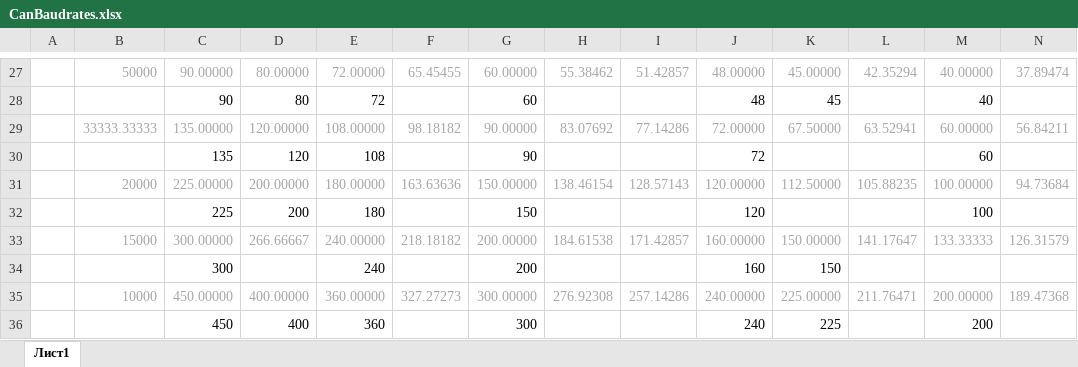
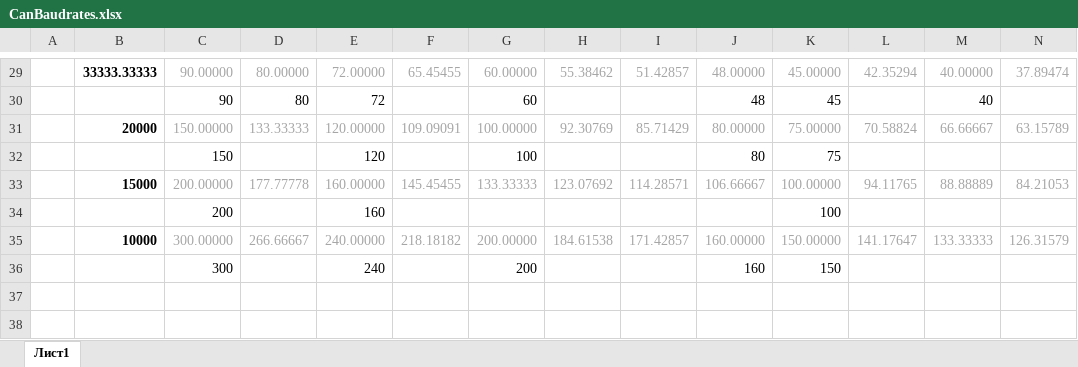
Before and after one commit to esaulenka/SCan_fw, an Excel workbook: CanBaudrates.xlsx, sheet Лист1, drawn as a sheet; only a part is shown, gaps mark what is left out; values as stored, in another font and other column widths than the file's, no borders; removed rows and columns are numbered as before the commit, all else as after; rows hold the shown columns only; the diff covers the shown part only; the diff names each change by its address in the sheet, - before the commit and + after, or states it on an @@ line.

```diff
--- a/CanBaudrates.xlsx (sheet Лист1)
+++ b/CanBaudrates.xlsx (sheet Лист1)
-B29: 50000
+B29: 33333.33333
@@ B29 bold: off → on, text colour: #A6A6A6 → black @@
-row 29:  | 33333.33333 | 135.00000 | 120.00000 | 108.00000 | 98.18182 | 90.00000 | 83.07692 | 77.14286 | 72.00000 | 67.50000 | 63.52941 | 60.00000 | 56.84211
-row 30:  |  | 135 | 120 | 108 |  | 90 |  |  | 72 |  |  | 60
-row 31:  | 20000 | 225.00000 | 200.00000 | 180.00000 | 163.63636 | 150.00000 | 138.46154 | 128.57143 | 120.00000 | 112.50000 | 105.88235 | 100.00000 | 94.73684
-row 32:  |  | 225 | 200 | 180 |  | 150 |  |  | 120 |  |  | 100
+row 31:  | 20000 | 150.00000 | 133.33333 | 120.00000 | 109.09091 | 100.00000 | 92.30769 | 85.71429 | 80.00000 | 75.00000 | 70.58824 | 66.66667 | 63.15789
+row 32:  |  | 150 |  | 120 |  | 100 |  |  | 80 | 75
+row 33:  | 15000 | 200.00000 | 177.77778 | 160.00000 | 145.45455 | 133.33333 | 123.07692 | 114.28571 | 106.66667 | 100.00000 | 94.11765 | 88.88889 | 84.21053
+row 34:  |  | 200 |  | 160 |  |  |  |  |  | 100
-B35: 15000
+B35: 10000
@@ B35 bold: off → on, text colour: #A6A6A6 → black @@
-row 35:  | 10000 | 450.00000 | 400.00000 | 360.00000 | 327.27273 | 300.00000 | 276.92308 | 257.14286 | 240.00000 | 225.00000 | 211.76471 | 200.00000 | 189.47368
-row 36:  |  | 450 | 400 | 360 |  | 300 |  |  | 240 | 225 |  | 200
```
Also changed, not shown: 20 added rows, 18 removed rows, 4 edited cells and cell formats elsewhere in this sheet, formulas that keep their value, 4 other files.
